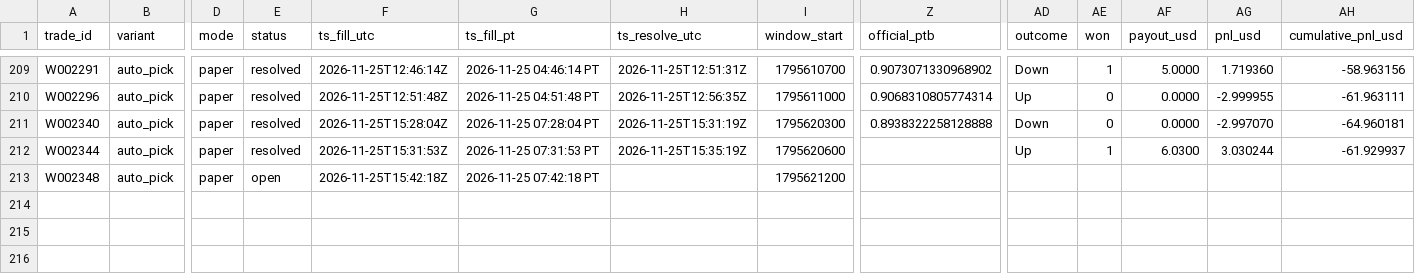
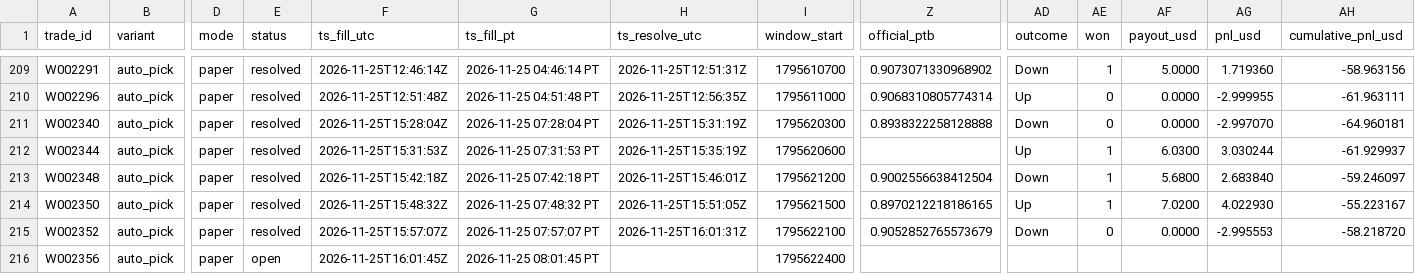
Before and after one commit to michaeldeuchar-dotcom/xrp-paper-bot, a CSV file: data/week2/trades_auto_pick.csv, drawn as a sheet; only a part is shown, gaps mark what is left out; rows hold the shown columns only; the diff names each change by its address in the sheet, - before the commit and + after, or states it on an @@ line.

```diff
--- a/data/week2/trades_auto_pick.csv
+++ b/data/week2/trades_auto_pick.csv
-E213 (status): open
+E213 (status): resolved
-H213 (ts_resolve_utc): (empty)
+H213 (ts_resolve_utc): 2026-11-25T15:46:01Z
-Z213 (official_ptb): (empty)
+Z213 (official_ptb): 0.9002556638412504
-AD213 (outcome): (empty)
+AD213 (outcome): Down
-AE213 (won): (empty)
+AE213 (won): 1
-AF213 (payout_usd): (empty)
+AF213 (payout_usd): 5.6800
-AG213 (pnl_usd): (empty)
+AG213 (pnl_usd): 2.683840
-AH213 (cumulative_pnl_usd): (empty)
+AH213 (cumulative_pnl_usd): -59.246097
+row 214: W002350 | auto_pick | paper | resolved | 2026-11-25T15:48:32Z | 2026-11-25 07:48:32 PT | 2026-11-25T15:51:05Z | 1795621500 | 0.8970212218186165 | Up | 1 | 7.0200 | 4.022930 | -55.223167
+row 215: W002352 | auto_pick | paper | resolved | 2026-11-25T15:57:07Z | 2026-11-25 07:57:07 PT | 2026-11-25T16:01:31Z | 1795622100 | 0.9052852765573679 | Down | 0 | 0.0000 | -2.995553 | -58.218720
+row 216: W002356 | auto_pick | paper | open | 2026-11-25T16:01:45Z | 2026-11-25 08:01:45 PT |  | 1795622400
```
Also changed, not shown: data/week2/cash_out_exits.csv, data/week2/trades_control.csv, 13 other files.
